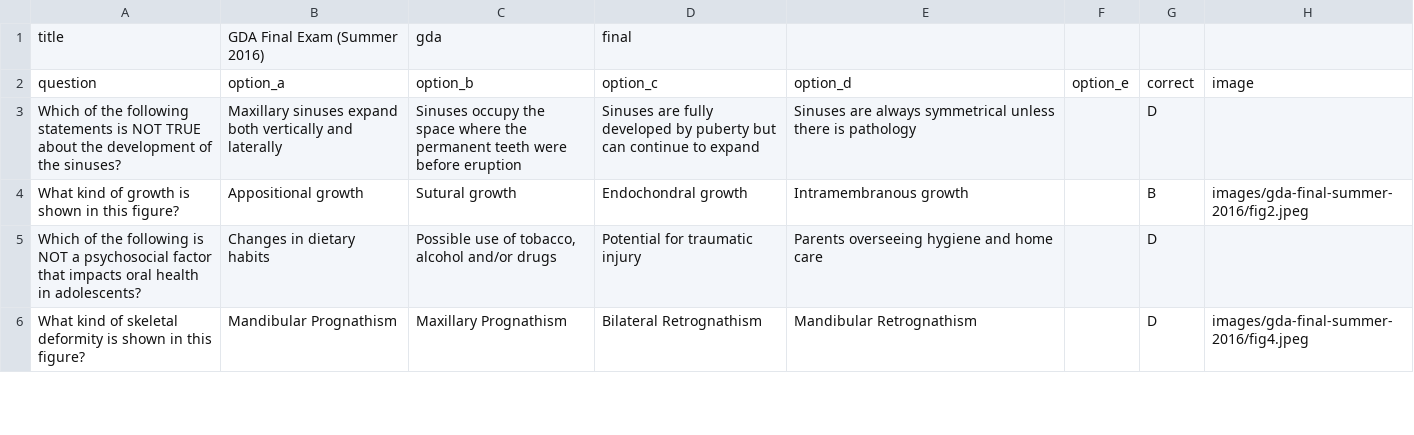
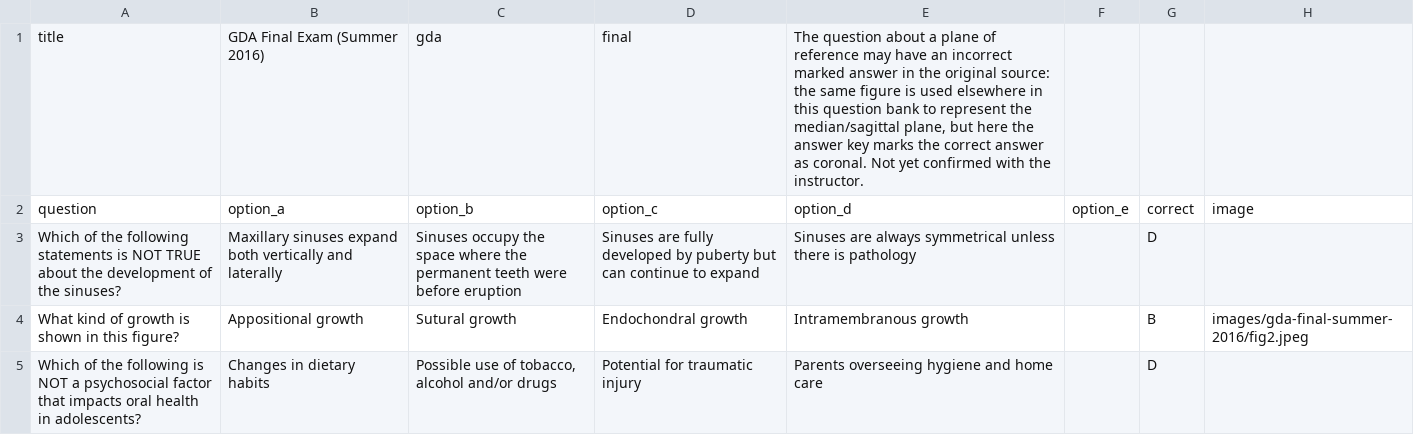
Before and after one commit to jordannneng/practice-exams, a CSV file: exams-csv/gda-final-summer-2016.csv, drawn as a sheet; only a part is shown; the shorter side is filled out with more unchanged rows.

```diff
--- a/exams-csv/gda-final-summer-2016.csv
+++ b/exams-csv/gda-final-summer-2016.csv
@@ -1,2 +1,2 @@
-title,GDA Final Exam (Summer 2016),gda,final
+title,GDA Final Exam (Summer 2016),gda,final,"The question about a plane of reference may have an incorrect marked answer in the original source: the same figure is used elsewhere in this question bank to represent the median/sagittal plane, but here the answer key marks the correct answer as coronal. Not yet confirmed with the instructor."
 question,option_a,option_b,option_c,option_d,option_e,correct,image
```
Also changed, not shown: exams-csv/gda-final-summer-2021.csv, exams-csv/gda-final-summer-2022.csv, 7 other files.
